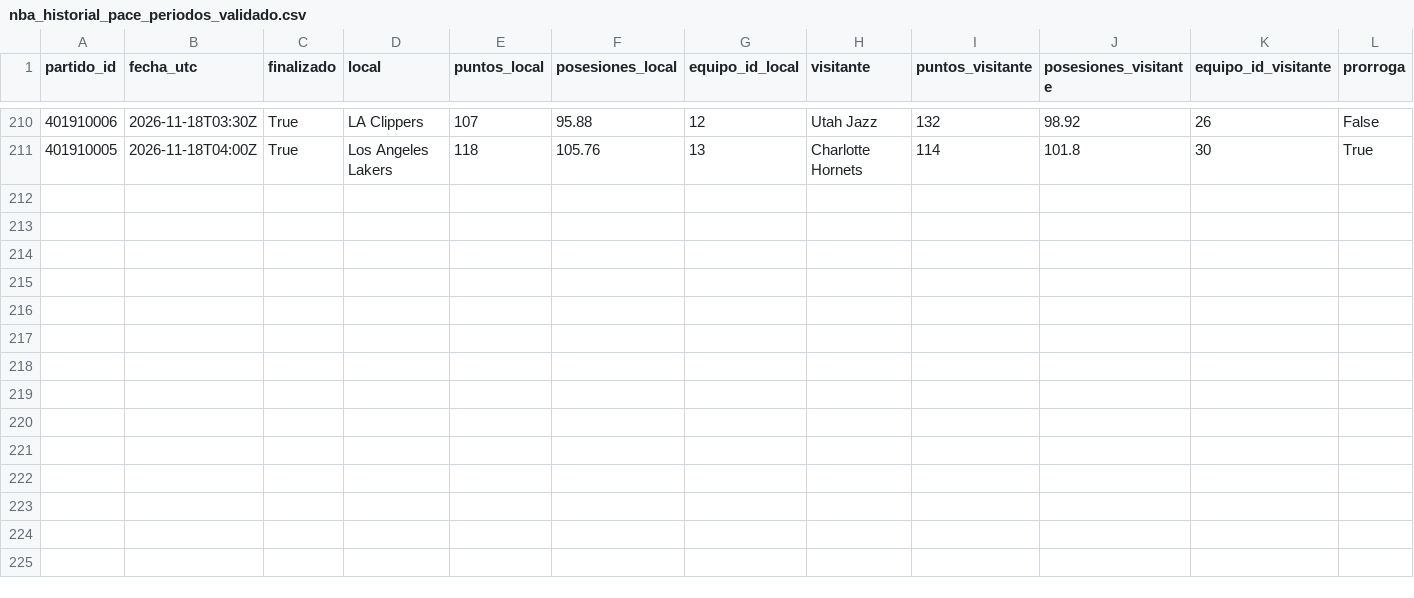
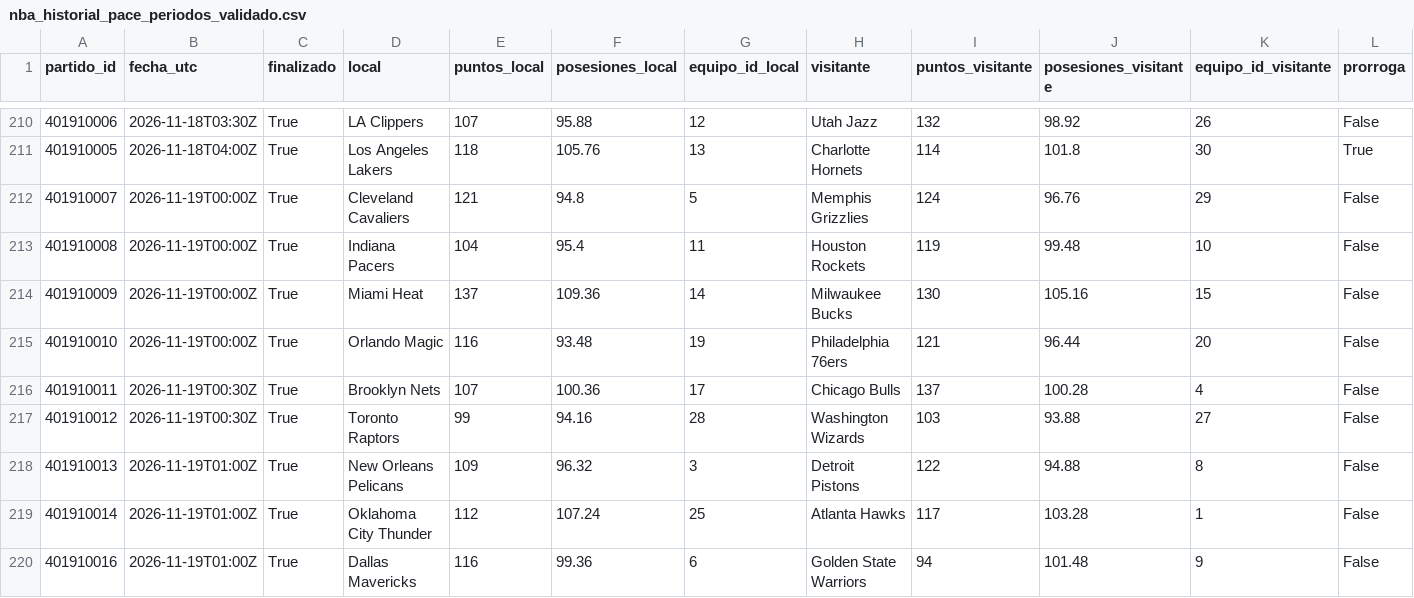
Before and after one commit to xooads1985-afk/nfl-betting-app, a CSV file: nba_historial_pace_periodos_validado.csv, drawn as a sheet; only a part is shown, gaps mark what is left out; rows hold the shown columns only; the diff names each change by its address in the sheet, - before the commit and + after, or states it on an @@ line.

```diff
--- a/nba_historial_pace_periodos_validado.csv
+++ b/nba_historial_pace_periodos_validado.csv
+row 212: 401910007 | 2026-11-19T00:00Z | True | Cleveland Cavaliers | 121 | 94.8 | 5 | Memphis Grizzlies | 124 | 96.76 | 29 | False
+row 213: 401910008 | 2026-11-19T00:00Z | True | Indiana Pacers | 104 | 95.4 | 11 | Houston Rockets | 119 | 99.48 | 10 | False
+row 214: 401910009 | 2026-11-19T00:00Z | True | Miami Heat | 137 | 109.36 | 14 | Milwaukee Bucks | 130 | 105.16 | 15 | False
+row 215: 401910010 | 2026-11-19T00:00Z | True | Orlando Magic | 116 | 93.48 | 19 | Philadelphia 76ers | 121 | 96.44 | 20 | False
+row 216: 401910011 | 2026-11-19T00:30Z | True | Brooklyn Nets | 107 | 100.36 | 17 | Chicago Bulls | 137 | 100.28 | 4 | False
+row 217: 401910012 | 2026-11-19T00:30Z | True | Toronto Raptors | 99 | 94.16 | 28 | Washington Wizards | 103 | 93.88 | 27 | False
+row 218: 401910013 | 2026-11-19T01:00Z | True | New Orleans Pelicans | 109 | 96.32 | 3 | Detroit Pistons | 122 | 94.88 | 8 | False
+row 219: 401910014 | 2026-11-19T01:00Z | True | Oklahoma City Thunder | 112 | 107.24 | 25 | Atlanta Hawks | 117 | 103.28 | 1 | False
+row 220: 401910016 | 2026-11-19T01:00Z | True | Dallas Mavericks | 116 | 99.36 | 6 | Golden State Warriors | 94 | 101.48 | 9 | False
```
Also changed, not shown: nba_historial_pace.csv.
